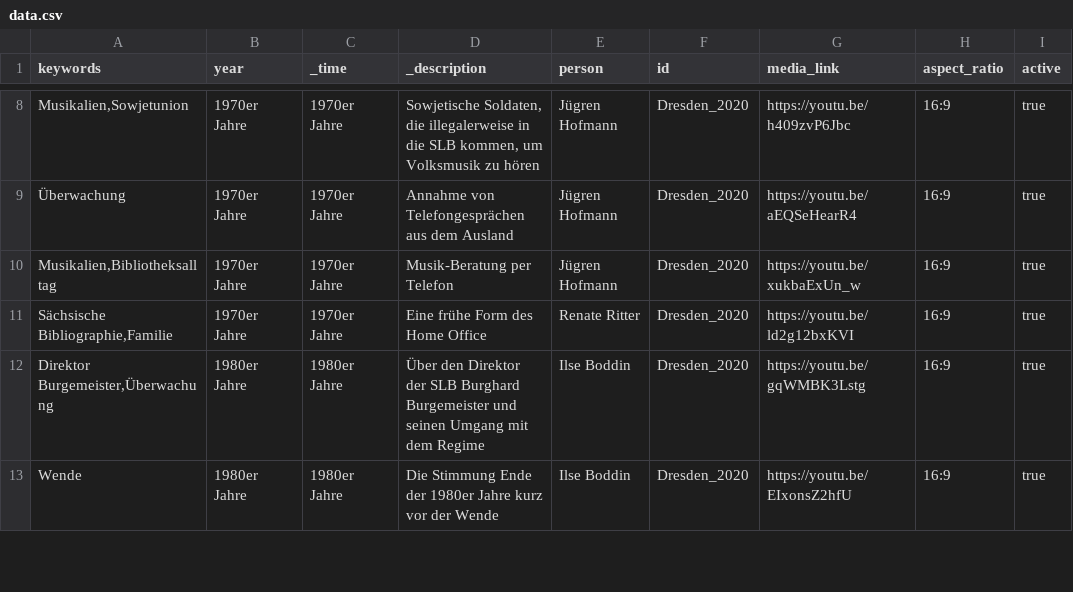
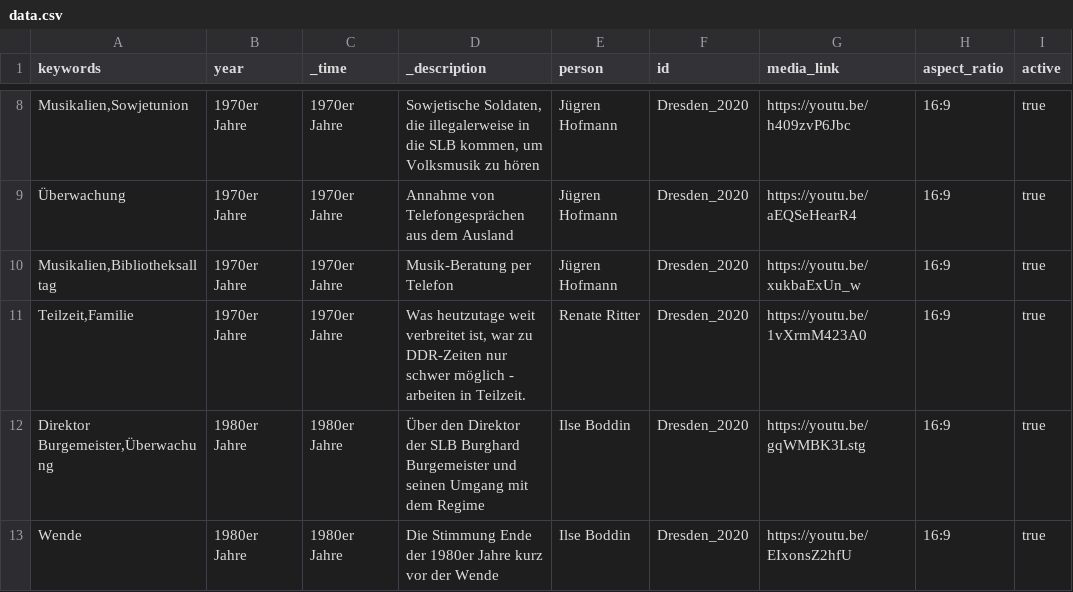
Before and after one commit to robertcornelisschuppe/Erinnerungen-an-die-SLB, a CSV file: data.csv, drawn as a sheet; only a part is shown, gaps mark what is left out; the diff names each change by its address in the sheet, - before the commit and + after, or states it on an @@ line.

Commit message:
Update data.csv

```diff
--- a/data.csv
+++ b/data.csv
-A11 (keywords): Sächsische Bibliographie,Familie
+A11 (keywords): Teilzeit,Familie
-D11 (_description): Eine frühe Form des Home Office
+D11 (_description): Was heutzutage weit verbreitet ist, war zu DDR-Zeiten nur schwer möglich - arbeiten in Teilzeit.
-G11 (media_link): https://youtu.be/ld2g12bxKVI
+G11 (media_link): https://youtu.be/1vXrmM423A0
```
